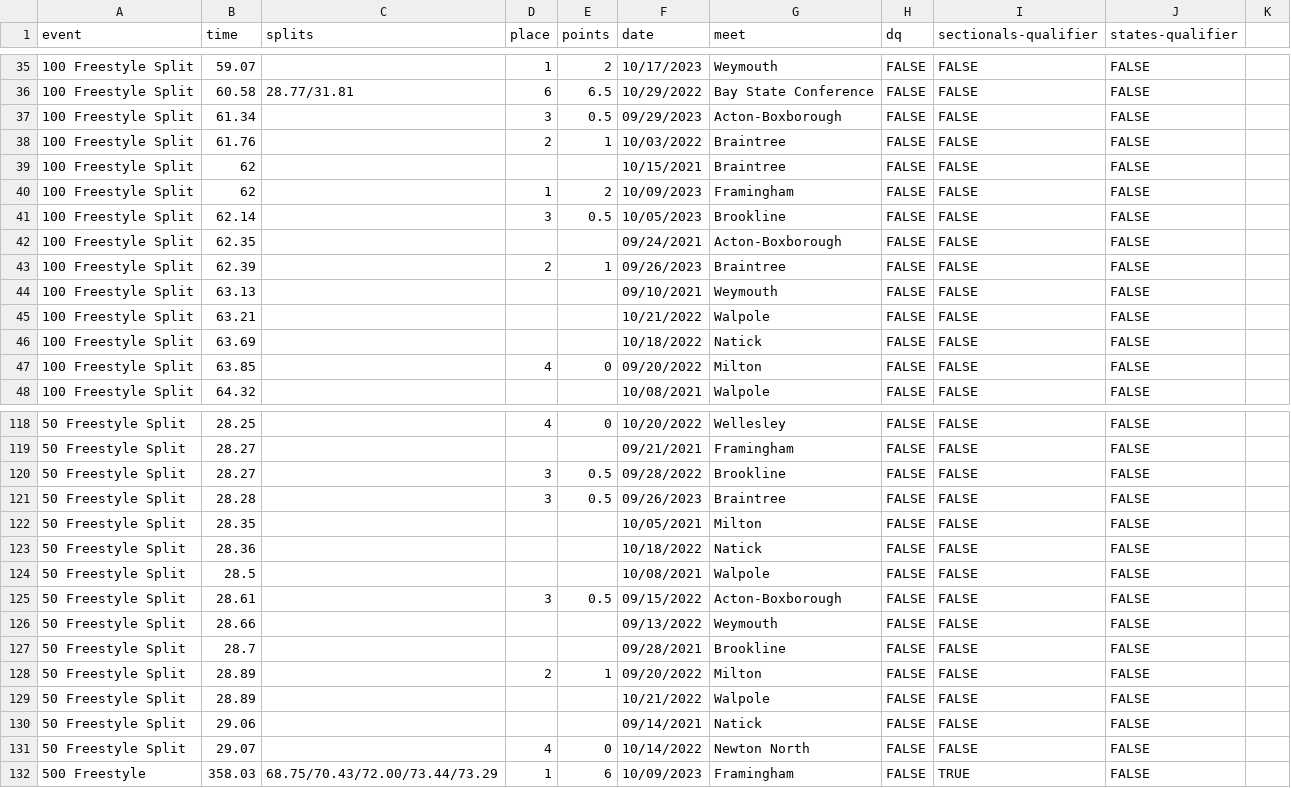
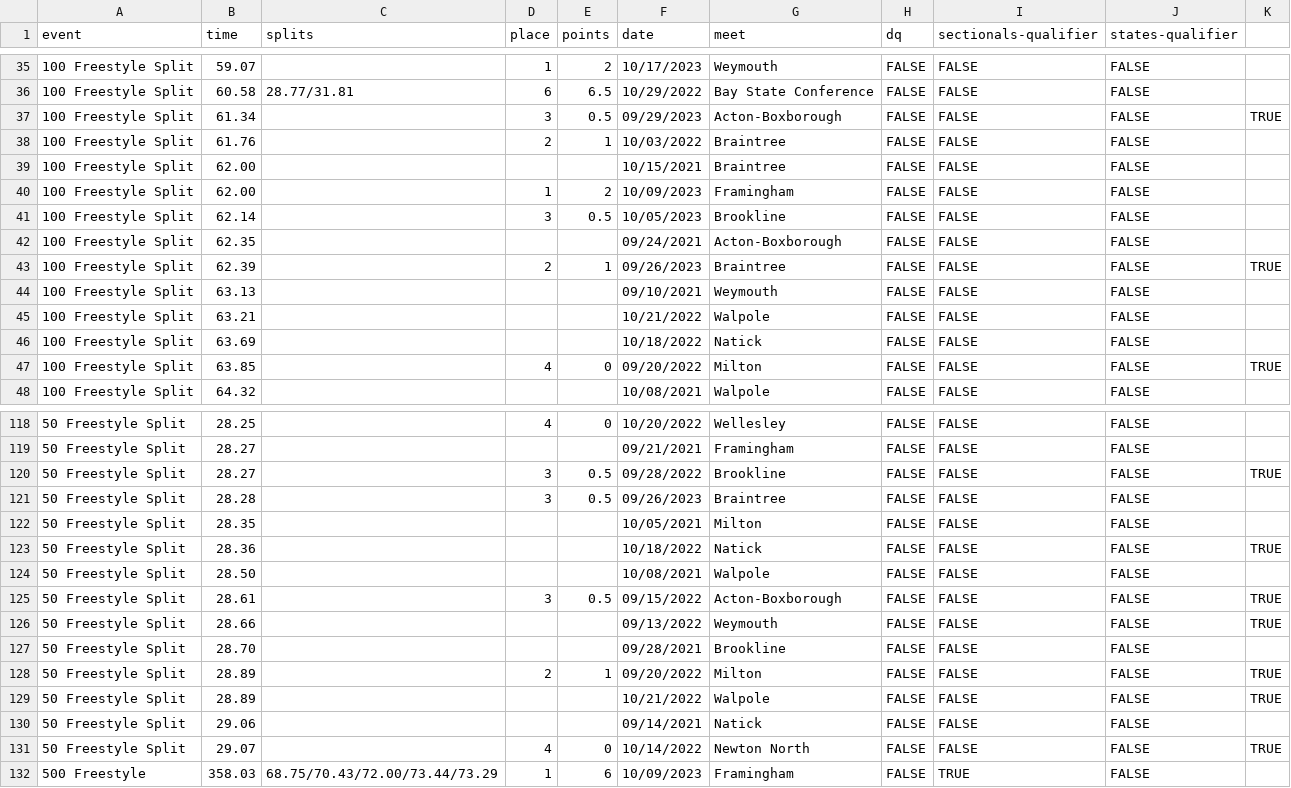
Before and after one commit to needhamswive/needhamswive.github.io, a TSV file: _data/high-school/girls/graduates/2024/swims/sophie-guarrera.tsv, drawn as a sheet; only a part is shown, gaps mark what is left out; the diff covers the shown part only.

```diff
--- a/_data/high-school/girls/graduates/2024/swims/sophie-guarrera.tsv
+++ b/_data/high-school/girls/graduates/2024/swims/sophie-guarrera.tsv
@@ -36,9 +36,9 @@ event	time	splits	place	points	date	meet	dq	sectionals-qualifier	states-qualifie
 100 Freestyle Split	60.58	28.77/31.81	6	6.5	10/29/2022	Bay State Conference	FALSE	FALSE	FALSE
-100 Freestyle Split	61.34		3	0.5	09/29/2023	Acton-Boxborough	FALSE	FALSE	FALSE
+100 Freestyle Split	61.34		3	0.5	09/29/2023	Acton-Boxborough	FALSE	FALSE	FALSE	TRUE
 100 Freestyle Split	61.76		2	1	10/03/2022	Braintree	FALSE	FALSE	FALSE
-100 Freestyle Split	62				10/15/2021	Braintree	FALSE	FALSE	FALSE
-100 Freestyle Split	62		1	2	10/09/2023	Framingham	FALSE	FALSE	FALSE
+100 Freestyle Split	62.00				10/15/2021	Braintree	FALSE	FALSE	FALSE
+100 Freestyle Split	62.00		1	2	10/09/2023	Framingham	FALSE	FALSE	FALSE
 100 Freestyle Split	62.14		3	0.5	10/05/2023	Brookline	FALSE	FALSE	FALSE
 100 Freestyle Split	62.35				09/24/2021	Acton-Boxborough	FALSE	FALSE	FALSE
-100 Freestyle Split	62.39		2	1	09/26/2023	Braintree	FALSE	FALSE	FALSE
+100 Freestyle Split	62.39		2	1	09/26/2023	Braintree	FALSE	FALSE	FALSE	TRUE
 100 Freestyle Split	63.13				09/10/2021	Weymouth	FALSE	FALSE	FALSE
@@ -46,3 +46,3 @@ event	time	splits	place	points	date	meet	dq	sectionals-qualifier	states-qualifie
 100 Freestyle Split	63.69				10/18/2022	Natick	FALSE	FALSE	FALSE
-100 Freestyle Split	63.85		4	0	09/20/2022	Milton	FALSE	FALSE	FALSE
+100 Freestyle Split	63.85		4	0	09/20/2022	Milton	FALSE	FALSE	FALSE	TRUE
 100 Freestyle Split	64.32				10/08/2021	Walpole	FALSE	FALSE	FALSE
@@ -119,14 +119,14 @@ event	time	splits	place	points	date	meet	dq	sectionals-qualifier	states-qualifie
 50 Freestyle Split	28.27				09/21/2021	Framingham	FALSE	FALSE	FALSE
-50 Freestyle Split	28.27		3	0.5	09/28/2022	Brookline	FALSE	FALSE	FALSE
+50 Freestyle Split	28.27		3	0.5	09/28/2022	Brookline	FALSE	FALSE	FALSE	TRUE
 50 Freestyle Split	28.28		3	0.5	09/26/2023	Braintree	FALSE	FALSE	FALSE
 50 Freestyle Split	28.35				10/05/2021	Milton	FALSE	FALSE	FALSE
-50 Freestyle Split	28.36				10/18/2022	Natick	FALSE	FALSE	FALSE
-50 Freestyle Split	28.5				10/08/2021	Walpole	FALSE	FALSE	FALSE
-50 Freestyle Split	28.61		3	0.5	09/15/2022	Acton-Boxborough	FALSE	FALSE	FALSE
-50 Freestyle Split	28.66				09/13/2022	Weymouth	FALSE	FALSE	FALSE
-50 Freestyle Split	28.7				09/28/2021	Brookline	FALSE	FALSE	FALSE
-50 Freestyle Split	28.89		2	1	09/20/2022	Milton	FALSE	FALSE	FALSE
-50 Freestyle Split	28.89				10/21/2022	Walpole	FALSE	FALSE	FALSE
+50 Freestyle Split	28.36				10/18/2022	Natick	FALSE	FALSE	FALSE	TRUE
+50 Freestyle Split	28.50				10/08/2021	Walpole	FALSE	FALSE	FALSE
+50 Freestyle Split	28.61		3	0.5	09/15/2022	Acton-Boxborough	FALSE	FALSE	FALSE	TRUE
+50 Freestyle Split	28.66				09/13/2022	Weymouth	FALSE	FALSE	FALSE	TRUE
+50 Freestyle Split	28.70				09/28/2021	Brookline	FALSE	FALSE	FALSE
+50 Freestyle Split	28.89		2	1	09/20/2022	Milton	FALSE	FALSE	FALSE	TRUE
+50 Freestyle Split	28.89				10/21/2022	Walpole	FALSE	FALSE	FALSE	TRUE
 50 Freestyle Split	29.06				09/14/2021	Natick	FALSE	FALSE	FALSE
-50 Freestyle Split	29.07		4	0	10/14/2022	Newton North	FALSE	FALSE	FALSE
+50 Freestyle Split	29.07		4	0	10/14/2022	Newton North	FALSE	FALSE	FALSE	TRUE
 500 Freestyle	358.03	68.75/70.43/72.00/73.44/73.29	1	6	10/09/2023	Framingham	FALSE	TRUE	FALSE
```
Also changed, not shown: 7 edited cells elsewhere in this file, _data/high-school/girls/graduates/2024/swims/chloe-wukitch.tsv, _data/high-school/girls/graduates/2024/swims/julia-shulman.tsv, 5 other files.
